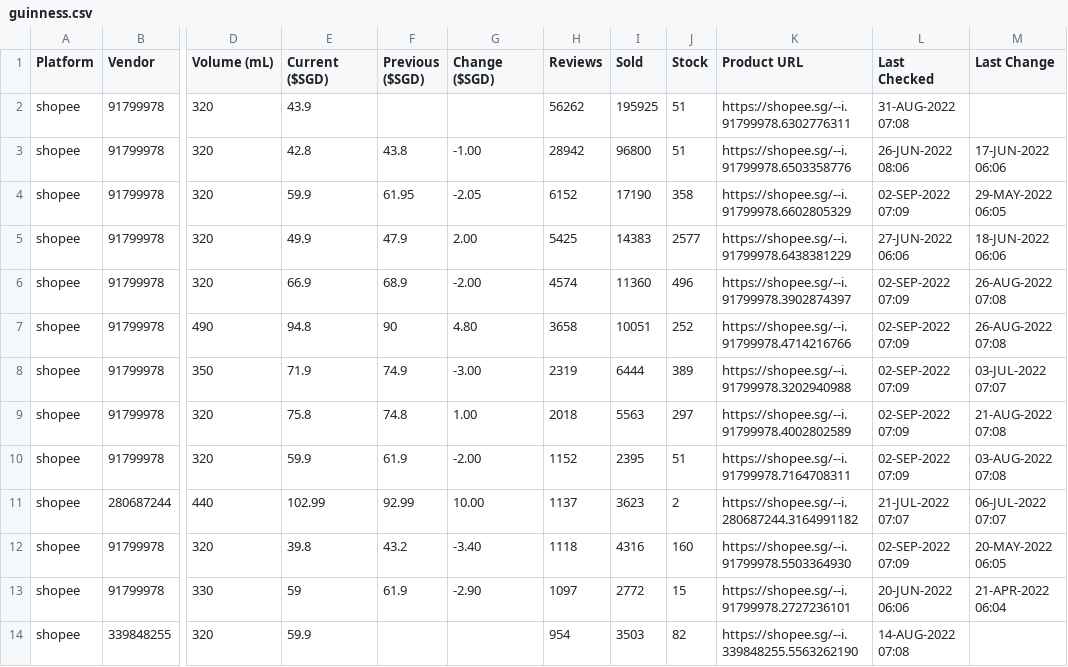
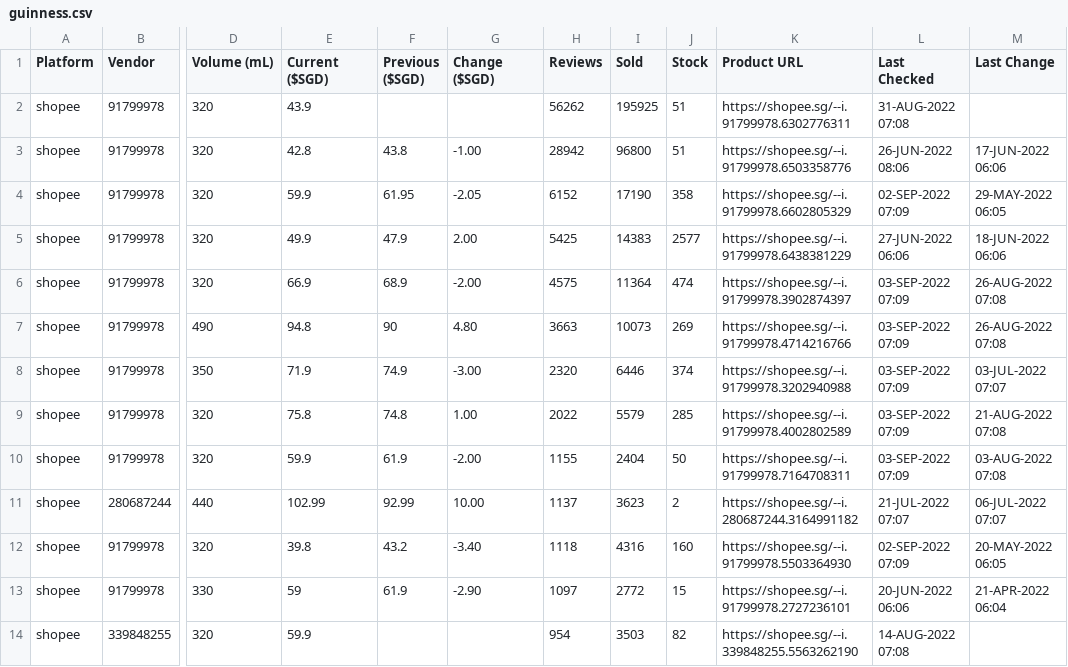
Before and after one commit to ngshiheng/fareview, a CSV file: data/guinness.csv, drawn as a sheet; only a part is shown, gaps mark what is left out; the diff covers the shown part only; the diff names each change by its address in the sheet, - before the commit and + after, or states it on an @@ line.

```diff
--- a/data/guinness.csv
+++ b/data/guinness.csv
-H6 (Reviews): 4574
+H6 (Reviews): 4575
-I6 (Sold): 11360
+I6 (Sold): 11364
-J6 (Stock): 496
+J6 (Stock): 474
-L6:L10 (Last Checked): 02-SEP-2022 07:09
+L6:L10 (Last Checked): 03-SEP-2022 07:09
-H7 (Reviews): 3658
+H7 (Reviews): 3663
-I7 (Sold): 10051
+I7 (Sold): 10073
-J7 (Stock): 252
+J7 (Stock): 269
-H8 (Reviews): 2319
+H8 (Reviews): 2320
-I8 (Sold): 6444
+I8 (Sold): 6446
-J8 (Stock): 389
+J8 (Stock): 374
-H9 (Reviews): 2018
+H9 (Reviews): 2022
-I9 (Sold): 5563
+I9 (Sold): 5579
-J9 (Stock): 297
+J9 (Stock): 285
-H10 (Reviews): 1152
+H10 (Reviews): 1155
-I10 (Sold): 2395
+I10 (Sold): 2404
-J10 (Stock): 51
+J10 (Stock): 50
```
Also changed, not shown: 2 added rows, 2 removed rows and 18 edited cells elsewhere in this file, data/asahi.csv, data/carlsberg.csv, 2 other files.
